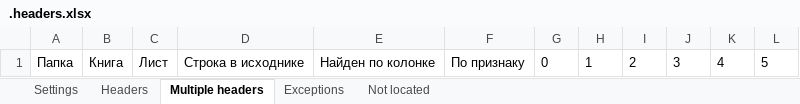
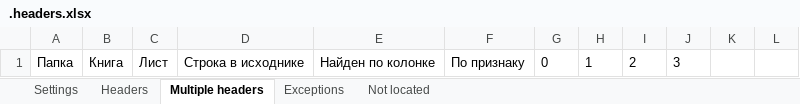
Before and after one commit to DSTsvetkov1972/CONCAT_YOUR_EXCELS, an Excel workbook: .headers.xlsx, sheet Multiple headers, drawn as a sheet; values as stored, in another font and other column widths than the file's, no borders; table styles not drawn; the diff names each change by its address in the sheet, - before the commit and + after, or states it on an @@ line.

```diff
--- a/.headers.xlsx (sheet Multiple headers)
+++ b/.headers.xlsx (sheet Multiple headers)
-K1: 4
+K1: (empty)
-L1: 5
+L1: (empty)
```
Also changed, not shown: sheet Headers, sheet Exceptions, sheet Settings, .sheets.xlsm, Исходники/Книга_1.xlsx, 8 other files.
